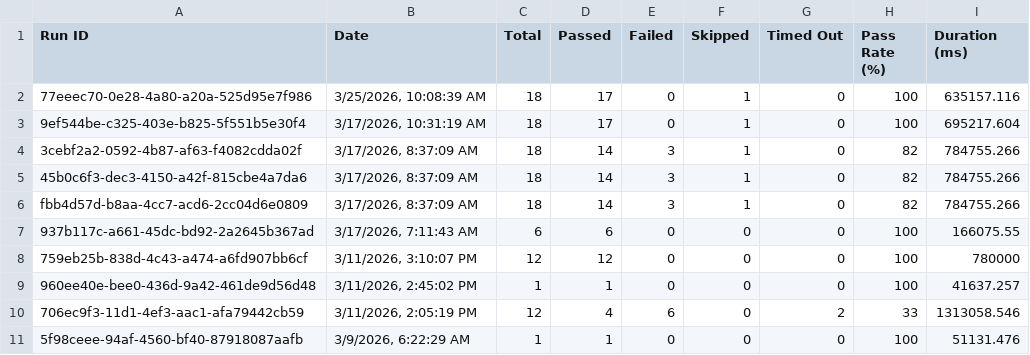
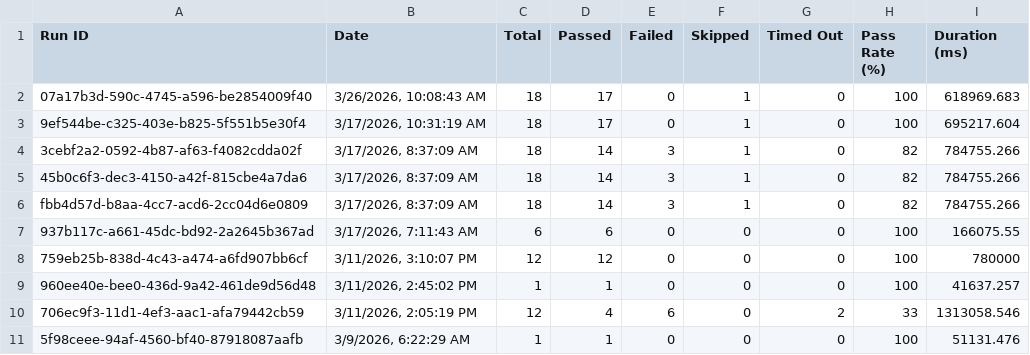
Before and after one commit to saira-uwc/asksam-playwright-reports, a CSV file: exports/all-runs-summary.csv, drawn as a sheet.

```diff
--- a/exports/all-runs-summary.csv
+++ b/exports/all-runs-summary.csv
@@ -1,3 +1,3 @@
 Run ID,Date,Total,Passed,Failed,Skipped,Timed Out,Pass Rate (%),Duration (ms)
-"77eeec70-0e28-4a80-a20a-525d95e7f986","3/25/2026, 10:08:39 AM",18,17,0,1,0,100,635157.116
+"07a17b3d-590c-4745-a596-be2854009f40","3/26/2026, 10:08:43 AM",18,17,0,1,0,100,618969.683
 "9ef544be-c325-403e-b825-5f551b5e30f4","3/17/2026, 10:31:19 AM",18,17,0,1,0,100,695217.604
```
Also changed, not shown: exports/current-run.csv, 3 other files.
